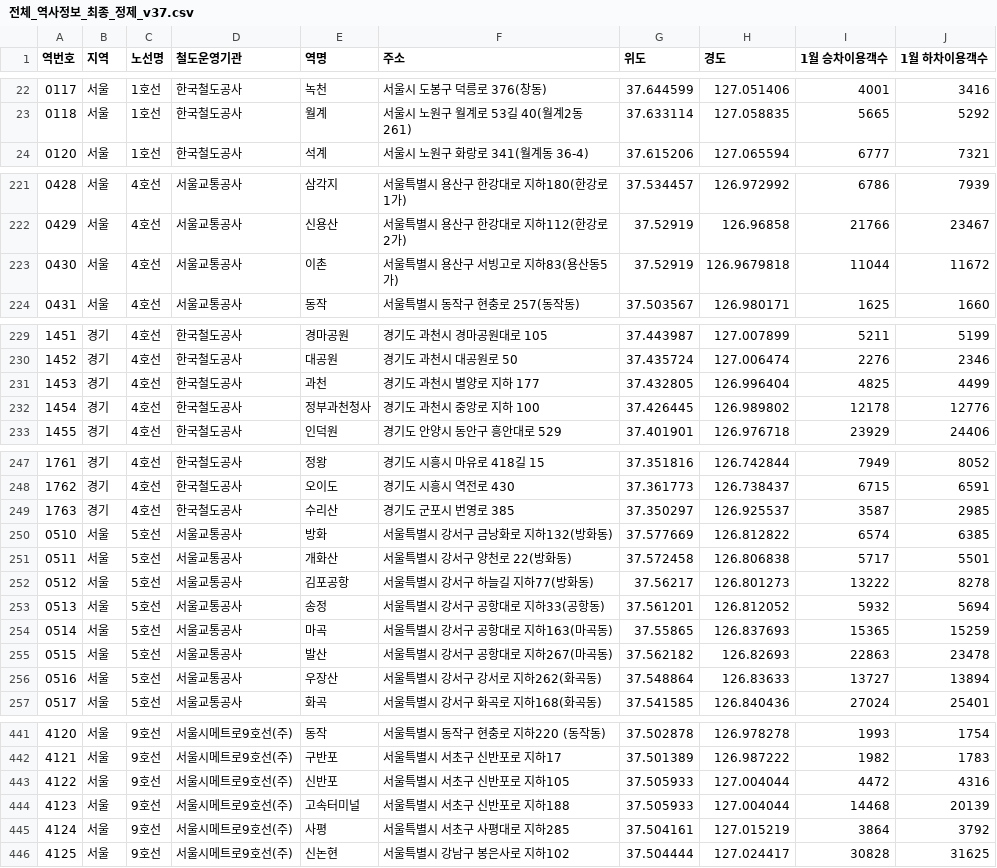
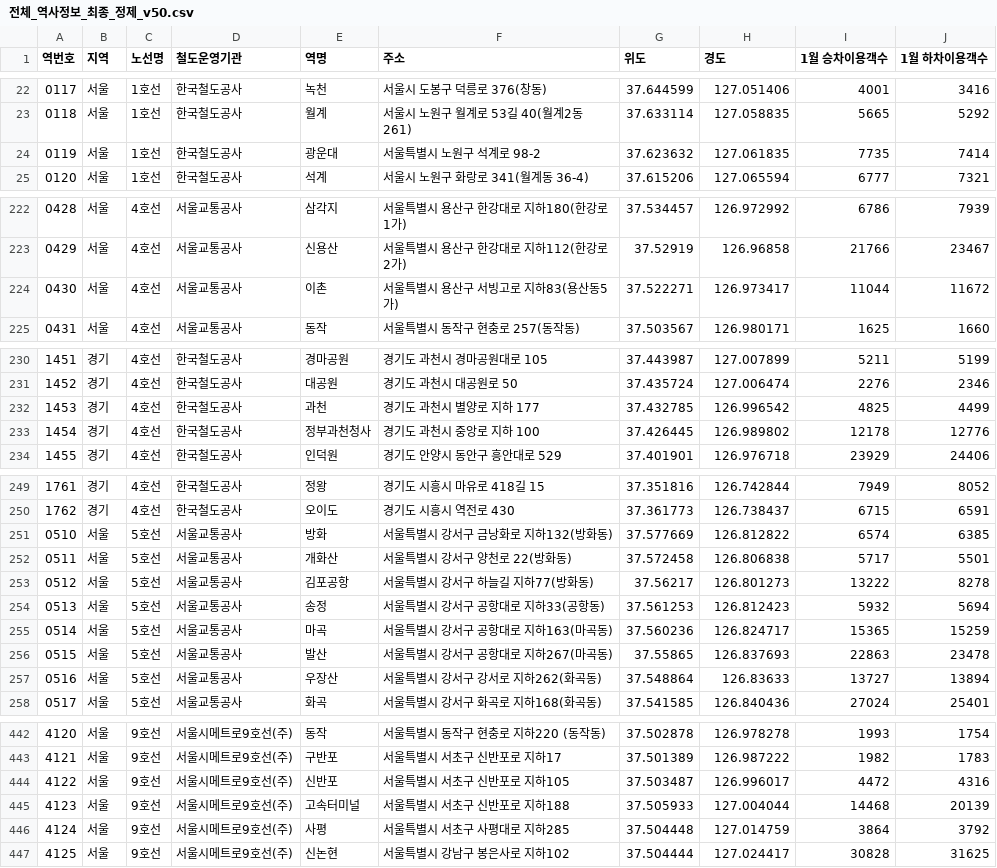
Before and after one commit to khg09065-debug/mycsv_archive, a CSV file: 전체_역사정보_최종_정제_v50.csv (was 전체_역사정보_최종_정제_v37.csv), drawn as a sheet; only a part is shown, gaps mark what is left out; addresses are those after the commit; the diff covers the shown part only; the diff names each change by its address in the sheet, - before the commit and + after, or states it on an @@ line.

```diff
--- a/전체_역사정보_최종_정제_v37.csv
+++ b/전체_역사정보_최종_정제_v50.csv
+row 24: 0119 | 서울 | 1호선 | 한국철도공사 | 광운대 | 서울특별시 노원구 석계로 98-2 | 37.623632 | 127.061835 | 7735 | 7414
-G224 (위도): 37.52919
+G224 (위도): 37.522271
-H224 (경도): 126.9679818
+H224 (경도): 126.973417
-G232 (위도): 37.432805
+G232 (위도): 37.432785
-H232 (경도): 126.996404
+H232 (경도): 126.996542
@@ column A (역번호) renumbered between rows 238 and 876 @@
@@ row 249 moved to row 239: 1751 @@
-G254 (위도): 37.561201
+G254 (위도): 37.561253
-H254 (경도): 126.812052
+H254 (경도): 126.812423
-G255 (위도): 37.55865
+G255 (위도): 37.560236
-H255 (경도): 126.837693
+H255 (경도): 126.824717
-G256 (위도): 37.562182
+G256 (위도): 37.55865
-H256 (경도): 126.82693
+H256 (경도): 126.837693
-G444 (위도): 37.505933
+G444 (위도): 37.503487
-H444 (경도): 127.004044
+H444 (경도): 126.996017
-G446 (위도): 37.504161
+G446 (위도): 37.504448
-H446 (경도): 127.015219
+H446 (경도): 127.014759
```
Also changed, not shown: 2 moved rows and 11 edited cells elsewhere in this file, 1 other file.
